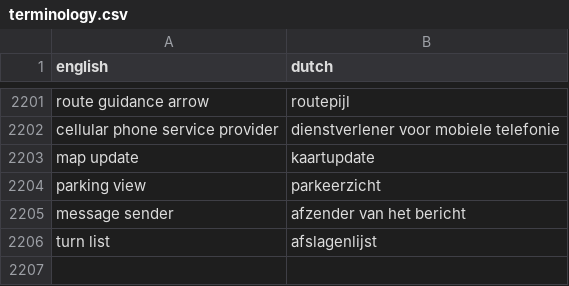
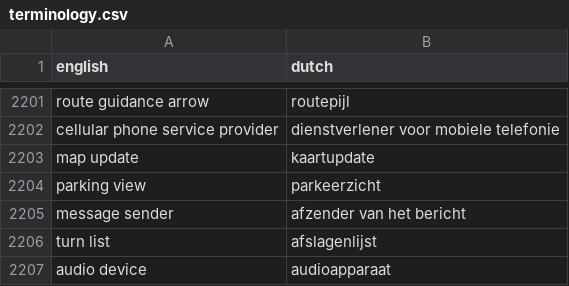
Before and after one commit to fdefoglio/Solterra, a CSV file: terminology.csv, drawn as a sheet; only a part is shown, gaps mark what is left out; the diff names each change by its address in the sheet, - before the commit and + after, or states it on an @@ line.

```diff
--- a/terminology.csv
+++ b/terminology.csv
+row 2207: audio device | audioapparaat
```
